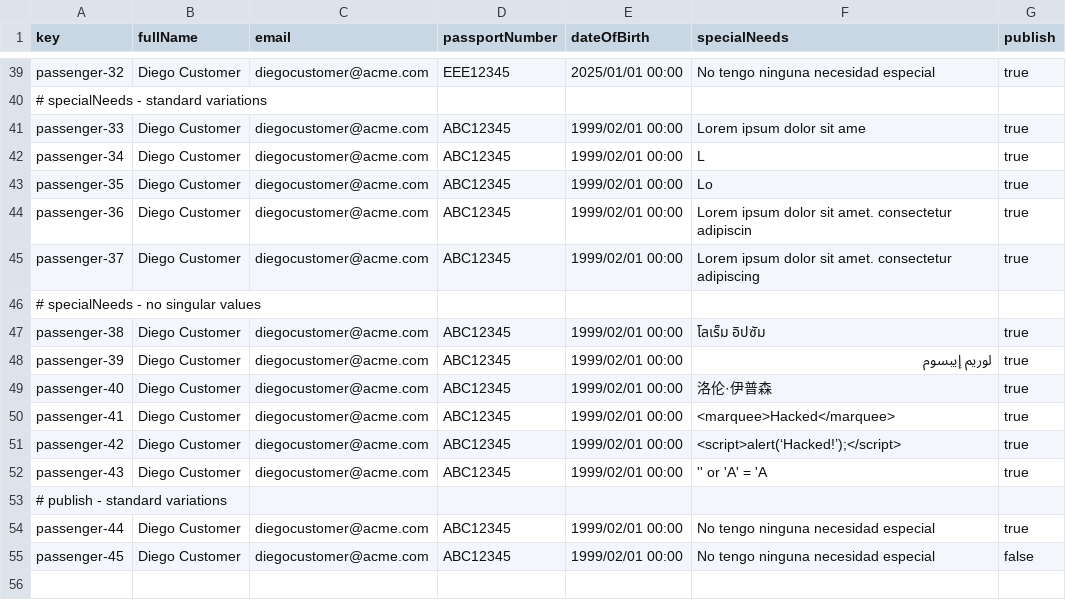
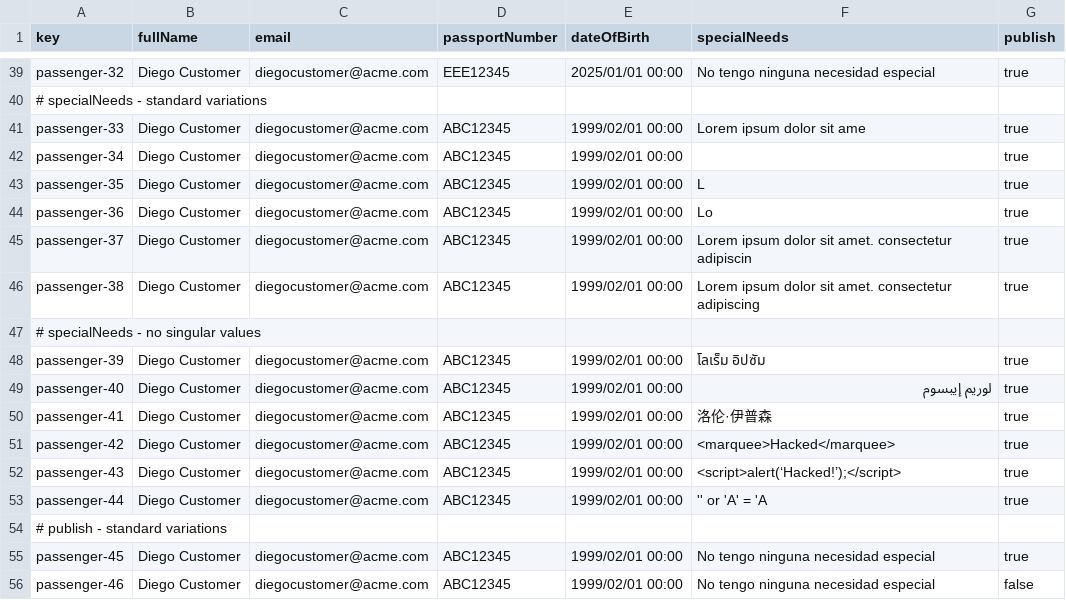
Before and after one commit to javsorbla/Acme-ANS-D03, a CSV file: src/main/resources/WEB-INF/data/sample/passenger.csv, drawn as a sheet; only a part is shown, gaps mark what is left out.

Commit message:
New version of sample datas

```diff
--- a/src/main/resources/WEB-INF/data/sample/passenger.csv
+++ b/src/main/resources/WEB-INF/data/sample/passenger.csv
@@ -41,15 +41,16 @@ passenger-32,"Diego Customer","diegocustomer@acme.com","EEE12345",2025/01/01 00:
 passenger-33,"Diego Customer","diegocustomer@acme.com","ABC12345",1999/02/01 00:00,"Lorem ipsum dolor sit ame",true
-passenger-34,"Diego Customer","diegocustomer@acme.com","ABC12345",1999/02/01 00:00,"L",true
-passenger-35,"Diego Customer","diegocustomer@acme.com","ABC12345",1999/02/01 00:00,"Lo",true
-passenger-36,"Diego Customer","diegocustomer@acme.com","ABC12345",1999/02/01 00:00,"Lorem ipsum dolor sit amet. consectetur adipiscin",true
-passenger-37,"Diego Customer","diegocustomer@acme.com","ABC12345",1999/02/01 00:00,"Lorem ipsum dolor sit amet. consectetur adipiscing",true
+passenger-34,"Diego Customer","diegocustomer@acme.com","ABC12345",1999/02/01 00:00,"",true
+passenger-35,"Diego Customer","diegocustomer@acme.com","ABC12345",1999/02/01 00:00,"L",true
+passenger-36,"Diego Customer","diegocustomer@acme.com","ABC12345",1999/02/01 00:00,"Lo",true
+passenger-37,"Diego Customer","diegocustomer@acme.com","ABC12345",1999/02/01 00:00,"Lorem ipsum dolor sit amet. consectetur adipiscin",true
+passenger-38,"Diego Customer","diegocustomer@acme.com","ABC12345",1999/02/01 00:00,"Lorem ipsum dolor sit amet. consectetur adipiscing",true
 # specialNeeds - no singular values
-passenger-38,"Diego Customer","diegocustomer@acme.com","ABC12345",1999/02/01 00:00,"โลเร็ม อิปซัม",true
-passenger-39,"Diego Customer","diegocustomer@acme.com","ABC12345",1999/02/01 00:00,"لوريم إيبسوم",true
-passenger-40,"Diego Customer","diegocustomer@acme.com","ABC12345",1999/02/01 00:00,"洛伦·伊普森",true
-passenger-41,"Diego Customer","diegocustomer@acme.com","ABC12345",1999/02/01 00:00,"<marquee>Hacked</marquee>",true
-passenger-42,"Diego Customer","diegocustomer@acme.com","ABC12345",1999/02/01 00:00,"<script>alert(‘Hacked!’);</script>",true
-passenger-43,"Diego Customer","diegocustomer@acme.com","ABC12345",1999/02/01 00:00,"'' or 'A' = 'A ",true
+passenger-39,"Diego Customer","diegocustomer@acme.com","ABC12345",1999/02/01 00:00,"โลเร็ม อิปซัม",true
+passenger-40,"Diego Customer","diegocustomer@acme.com","ABC12345",1999/02/01 00:00,"لوريم إيبسوم",true
+passenger-41,"Diego Customer","diegocustomer@acme.com","ABC12345",1999/02/01 00:00,"洛伦·伊普森",true
+passenger-42,"Diego Customer","diegocustomer@acme.com","ABC12345",1999/02/01 00:00,"<marquee>Hacked</marquee>",true
+passenger-43,"Diego Customer","diegocustomer@acme.com","ABC12345",1999/02/01 00:00,"<script>alert(‘Hacked!’);</script>",true
+passenger-44,"Diego Customer","diegocustomer@acme.com","ABC12345",1999/02/01 00:00,"'' or 'A' = 'A ",true
 # publish - standard variations
-passenger-44,"Diego Customer","diegocustomer@acme.com","ABC12345",1999/02/01 00:00,"No tengo ninguna necesidad especial",true
-passenger-45,"Diego Customer","diegocustomer@acme.com","ABC12345",1999/02/01 00:00,"No tengo ninguna necesidad especial",false
+passenger-45,"Diego Customer","diegocustomer@acme.com","ABC12345",1999/02/01 00:00,"No tengo ninguna necesidad especial",true
+passenger-46,"Diego Customer","diegocustomer@acme.com","ABC12345",1999/02/01 00:00,"No tengo ninguna necesidad especial",false
```
Also changed, not shown: src/main/resources/WEB-INF/data/sample/bookingRecord.csv.
